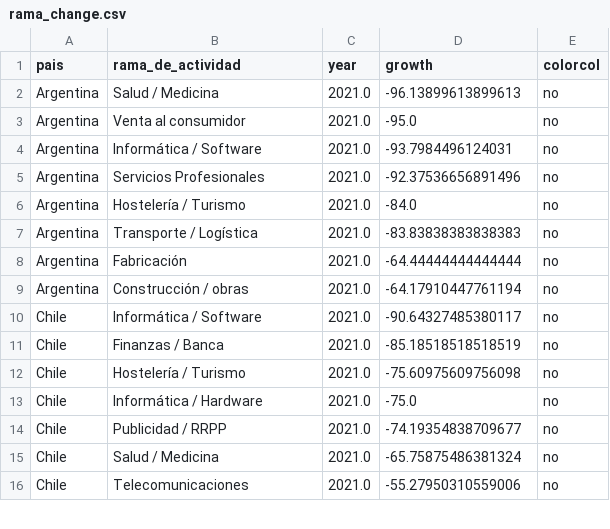
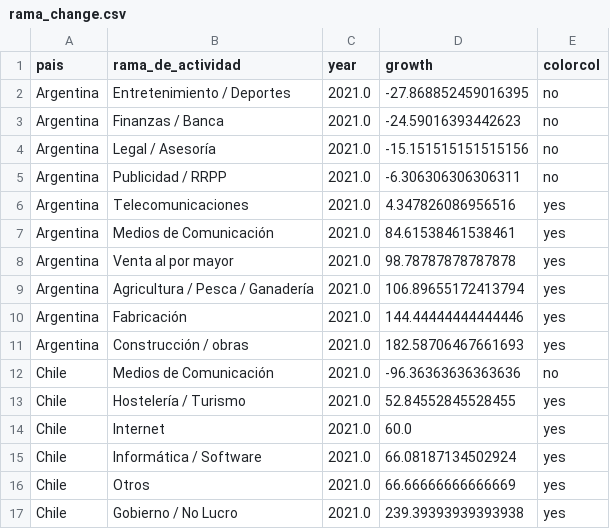
Before and after one commit to AlvaroAltamiranoM/unilyrics-hotmail.com, a CSV file: tables/rama_change.csv, drawn as a sheet; only a part is shown; the diff covers the shown part only.

```diff
--- a/tables/rama_change.csv
+++ b/tables/rama_change.csv
@@ -1,16 +1,17 @@
 pais,rama_de_actividad,year,growth,colorcol
-Argentina,Salud / Medicina,2021.0,-96.13899613899613,no
-Argentina,Venta al consumidor,2021.0,-95.0,no
-Argentina,Informática / Software,2021.0,-93.7984496124031,no
-Argentina,Servicios Profesionales,2021.0,-92.37536656891496,no
-Argentina,Hostelería / Turismo,2021.0,-84.0,no
-Argentina,Transporte / Logística,2021.0,-83.83838383838383,no
-Argentina,Fabricación,2021.0,-64.44444444444444,no
-Argentina,Construcción / obras,2021.0,-64.17910447761194,no
-Chile,Informática / Software,2021.0,-90.64327485380117,no
-Chile,Finanzas / Banca,2021.0,-85.18518518518519,no
-Chile,Hostelería / Turismo,2021.0,-75.60975609756098,no
-Chile,Informática / Hardware,2021.0,-75.0,no
-Chile,Publicidad / RRPP,2021.0,-74.19354838709677,no
-Chile,Salud / Medicina,2021.0,-65.75875486381324,no
-Chile,Telecomunicaciones,2021.0,-55.27950310559006,no
+Argentina,Entretenimiento / Deportes,2021.0,-27.868852459016395,no
+Argentina,Finanzas / Banca,2021.0,-24.59016393442623,no
+Argentina,Legal / Asesoría,2021.0,-15.151515151515156,no
+Argentina,Publicidad / RRPP,2021.0,-6.306306306306311,no
+Argentina,Telecomunicaciones,2021.0,4.347826086956516,yes
+Argentina,Medios de Comunicación,2021.0,84.61538461538461,yes
+Argentina,Venta al por mayor,2021.0,98.78787878787878,yes
+Argentina,Agricultura / Pesca / Ganadería,2021.0,106.89655172413794,yes
+Argentina,Fabricación,2021.0,144.44444444444446,yes
+Argentina,Construcción / obras,2021.0,182.58706467661693,yes
+Chile,Medios de Comunicación,2021.0,-96.36363636363636,no
+Chile,Hostelería / Turismo,2021.0,52.84552845528455,yes
+Chile,Internet,2021.0,60.0,yes
+Chile,Informática / Software,2021.0,66.08187134502924,yes
+Chile,Otros,2021.0,66.66666666666669,yes
+Chile,Gobierno / No Lucro,2021.0,239.39393939393938,yes
```
Also changed, not shown: 4 added rows, 3 removed rows and 49 edited cells elsewhere in this file, tables/google.csv, tables/rama_change_2.csv, 5 other files.
